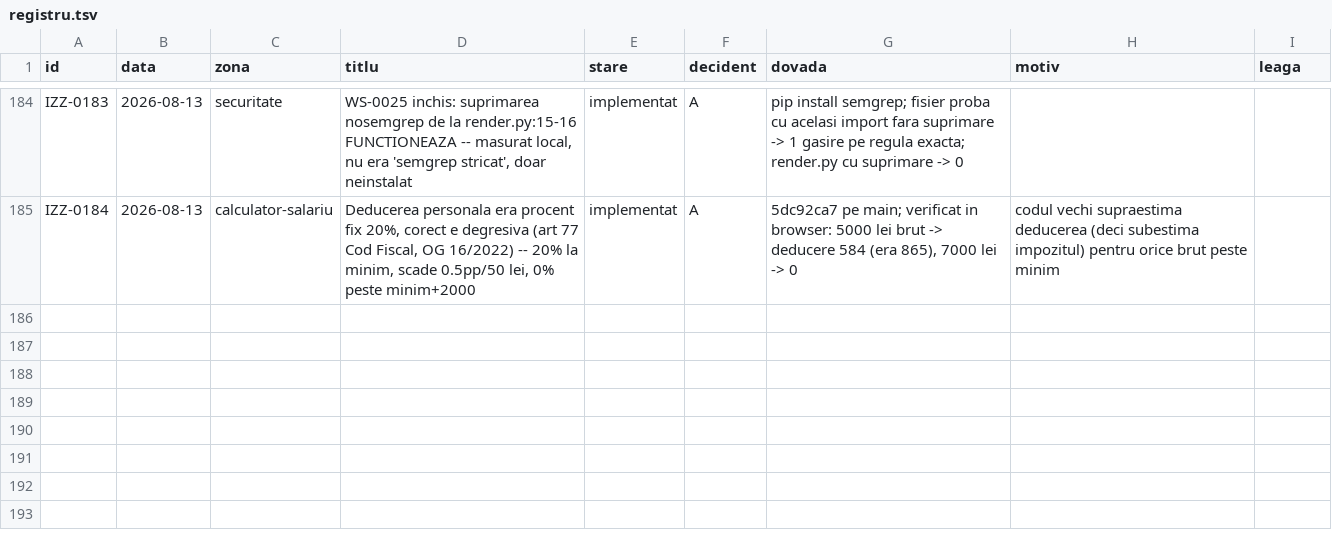
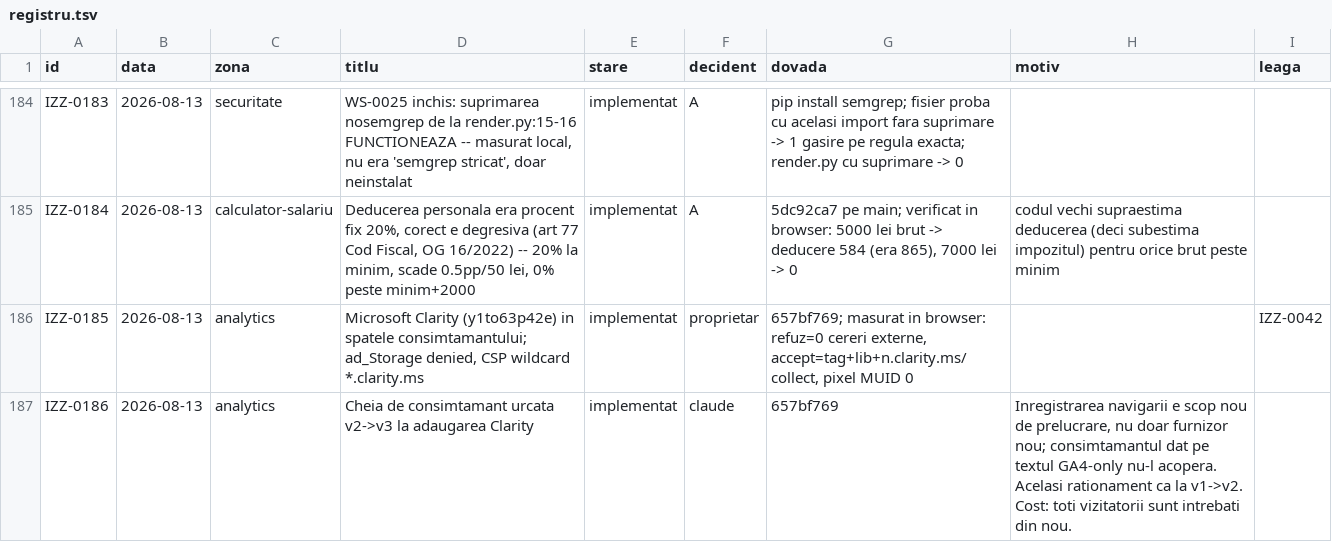
Before and after one commit to Ramanul/izz-ro, a TSV file: specs/registru.tsv, drawn as a sheet; only a part is shown, gaps mark what is left out; the diff names each change by its address in the sheet, - before the commit and + after, or states it on an @@ line.

```diff
--- a/specs/registru.tsv
+++ b/specs/registru.tsv
+row 186: IZZ-0185 | 2026-08-13 | analytics | Microsoft Clarity (y1to63p42e) in spatele consimtamantului; ad_Storage denied, CSP wildcard *.clarity.ms | implementat | proprietar | 657bf769; masurat in browser: refuz=0 cereri externe, accept=tag+lib+n.clarity.ms/collect, pixel MUID 0 |  | IZZ-0042
+row 187: IZZ-0186 | 2026-08-13 | analytics | Cheia de consimtamant urcata v2->v3 la adaugarea Clarity | implementat | claude | 657bf769 | Inregistrarea navigarii e scop nou de prelucrare, nu doar furnizor nou; consimtamantul dat pe textul GA4-only nu-l acopera. Acelasi rationament ca la v1->v2. Cost: toti vizitatorii sunt intrebati din nou.
```
Also changed, not shown: 1 other file.
